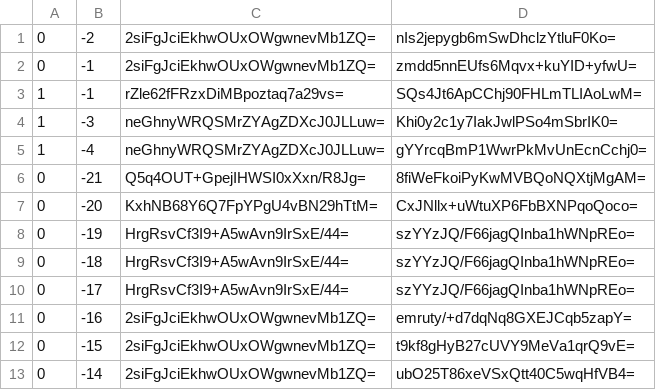
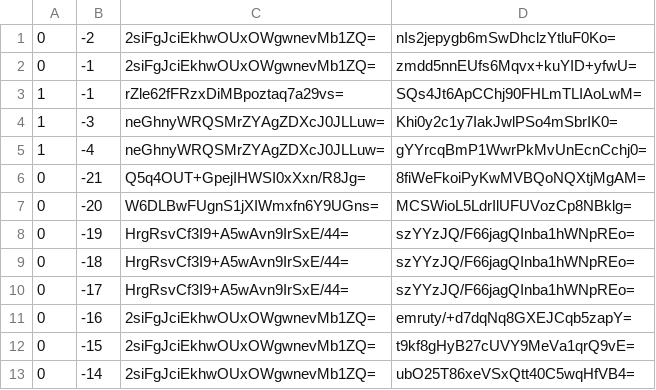
Before and after one commit to Brehtyn/brentyns.com-pipeline, a CSV file: unmined/tiles/zoom.-1/metadata/k.0.-1.csv, drawn as a sheet; only a part is shown.

```diff
--- a/unmined/tiles/zoom.-1/metadata/k.0.-1.csv
+++ b/unmined/tiles/zoom.-1/metadata/k.0.-1.csv
@@ -6,3 +6,3 @@
 0,-21,Q5q4OUT+GpejIHWSI0xXxn/R8Jg=,8fiWeFkoiPyKwMVBQoNQXtjMgAM=
-0,-20,KxhNB68Y6Q7FpYPgU4vBN29hTtM=,CxJNllx+uWtuXP6FbBXNPqoQoco=
+0,-20,W6DLBwFUgnS1jXIWmxfn6Y9UGns=,MCSWioL5LdrIlUFUVozCp8NBklg=
 0,-19,HrgRsvCf3I9+A5wAvn9IrSxE/44=,szYYzJQ/F66jagQInba1hWNpREo=
```
Also changed, not shown: unmined/tiles/zoom.-1/metadata/k.-1.-1.csv, unmined/tiles/zoom.-2/metadata/k.-1.-1.csv, 11 other files.
